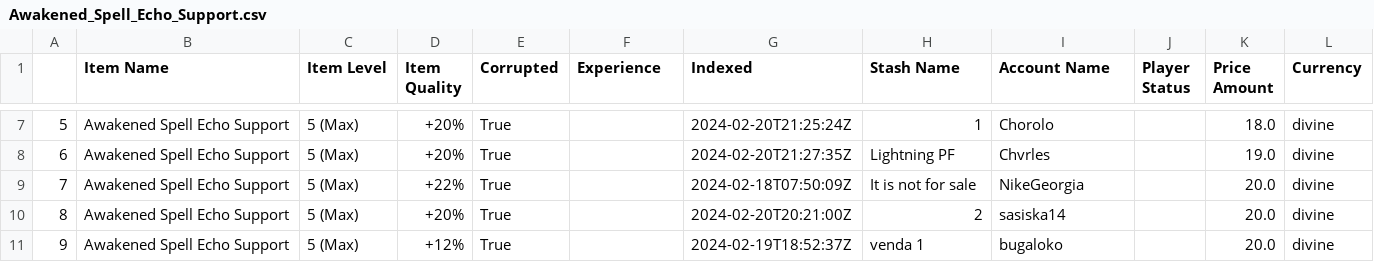
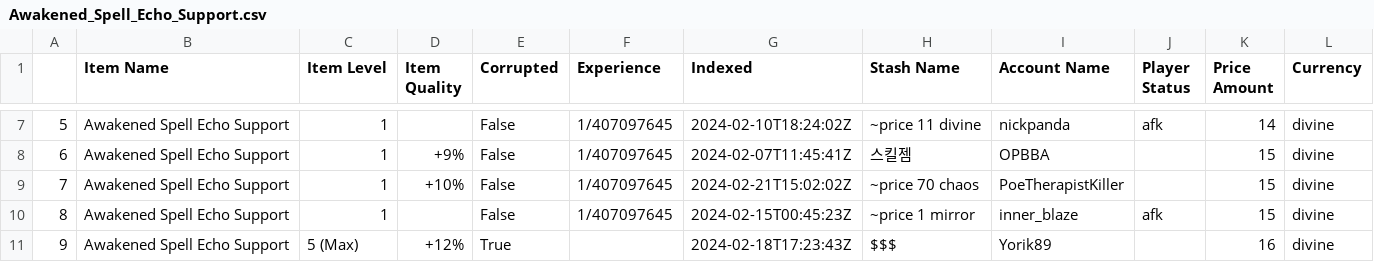
Before and after one commit to DixieSquad/weary-traveler, a CSV file: poe_trade_fetch/Awakened_Spell_Echo_Support.csv, drawn as a sheet; only a part is shown, gaps mark what is left out; the diff covers the shown part only.

Commit message:
Change hard coded corrupt parameter to variable parameter
Added a properties dictionary to main.py, changed fetch_all_listings to take in properties.

```diff
--- a/poe_trade_fetch/Awakened_Spell_Echo_Support.csv
+++ b/poe_trade_fetch/Awakened_Spell_Echo_Support.csv
@@ -7,5 +7,5 @@
-5,Awakened Spell Echo Support,5 (Max),+20%,True,,2024-02-20T21:25:24Z,1,Chorolo,,18.0,divine
-6,Awakened Spell Echo Support,5 (Max),+20%,True,,2024-02-20T21:27:35Z,Lightning PF,Chvrles,,19.0,divine
-7,Awakened Spell Echo Support,5 (Max),+22%,True,,2024-02-18T07:50:09Z,It is not for sale,NikeGeorgia,,20.0,divine
-8,Awakened Spell Echo Support,5 (Max),+20%,True,,2024-02-20T20:21:00Z,2,sasiska14,,20.0,divine
-9,Awakened Spell Echo Support,5 (Max),+12%,True,,2024-02-19T18:52:37Z,venda 1,bugaloko,,20.0,divine
+5,Awakened Spell Echo Support,1,,False,1/407097645,2024-02-10T18:24:02Z,~price 11 divine,nickpanda,afk,14,divine
+6,Awakened Spell Echo Support,1,+9%,False,1/407097645,2024-02-07T11:45:41Z,스킬젬,OPBBA,,15,divine
+7,Awakened Spell Echo Support,1,+10%,False,1/407097645,2024-02-21T15:02:02Z,~price 70 chaos,PoeTherapistKiller,,15,divine
+8,Awakened Spell Echo Support,1,,False,1/407097645,2024-02-15T00:45:23Z,~price 1 mirror,inner_blaze,afk,15,divine
+9,Awakened Spell Echo Support,5 (Max),+12%,True,,2024-02-18T17:23:43Z,$$$,Yorik89,,16,divine
```
Also changed, not shown: 40 edited cells elsewhere in this file, poe_trade_fetch/Awakened_Multistrike_Support.csv, 2 other files.
